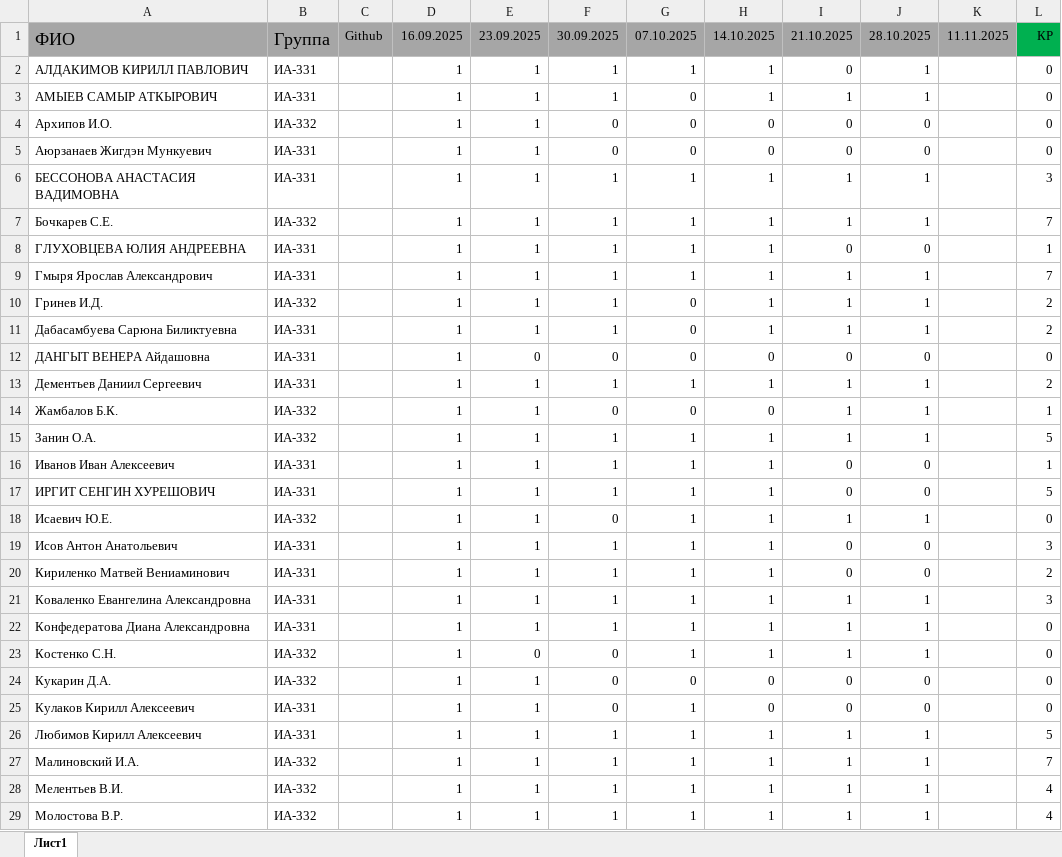
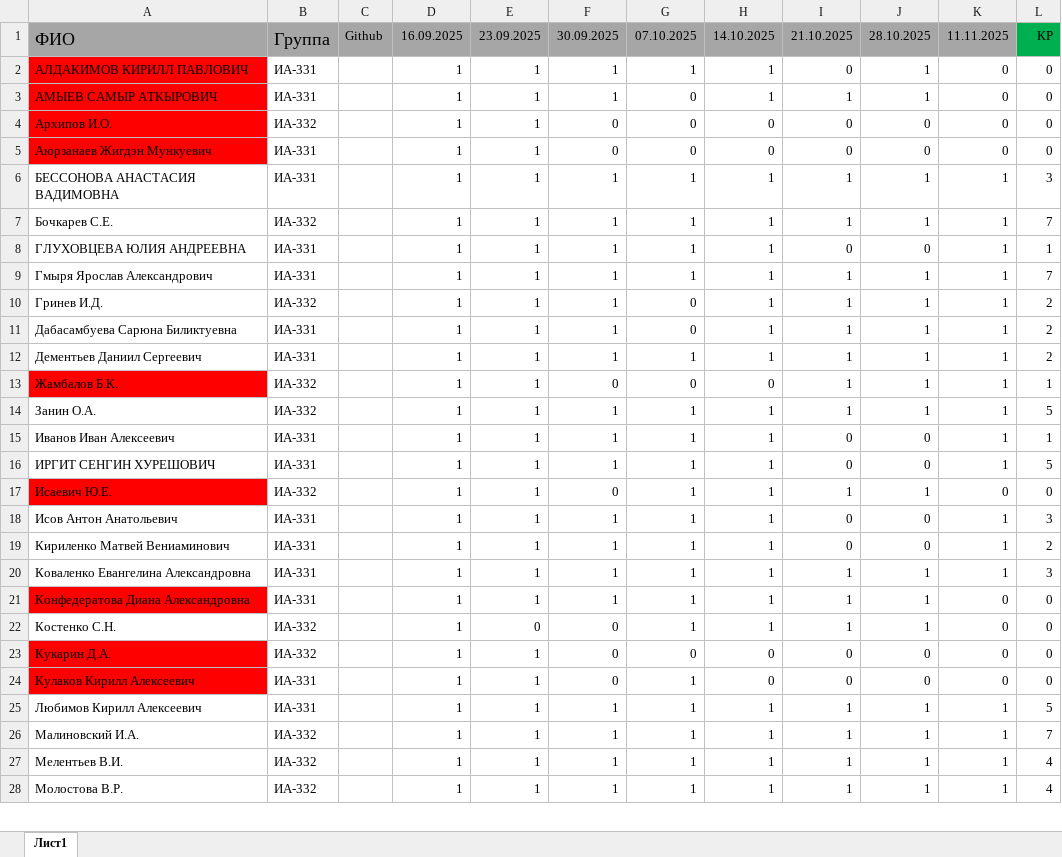
Before and after one commit to TelecomDep/notes, an Excel workbook: students/sdr_club_2025.xlsx, sheet Лист1, drawn as a sheet; only a part is shown; values as stored, in another font and other column widths than the file's, no borders; conditional formats not drawn; removed rows and columns are numbered as before the commit, all else as after; the diff covers the shown part only; the diff names each change by its address in the sheet, - before the commit and + after, or states it on an @@ line.

Commit message:
update

```diff
--- a/students/sdr_club_2025.xlsx (sheet Лист1)
+++ b/students/sdr_club_2025.xlsx (sheet Лист1)
-A2:A5 fill: none
+A2:A5 fill: #FF0000
-K2:K5: (empty)
+K2:K5: 0
-K6:K11: (empty)
+K6:K11: 1
-row 12: ДАНГЫТ ВЕНЕРА Айдашовна | ИА-331 |  | 1 | 0 | 0 | 0 | 0 | 0 | 0 |  | 0
-K12:K16: (empty)
+K12:K16: 1
-A13 fill: none
+A13 fill: #FF0000
-A17 fill: none
+A17 fill: #FF0000
-K17: (empty)
+K17: 0
-K18:K20: (empty)
+K18:K20: 1
-A21 fill: none
+A21 fill: #FF0000
-K21:K24: (empty)
+K21:K24: 0
-A23:A24 fill: none
+A23:A24 fill: #FF0000
-K25:K28: (empty)
+K25:K28: 1
```
Also changed, not shown: 20 edited cells and cell formats elsewhere in this sheet.
